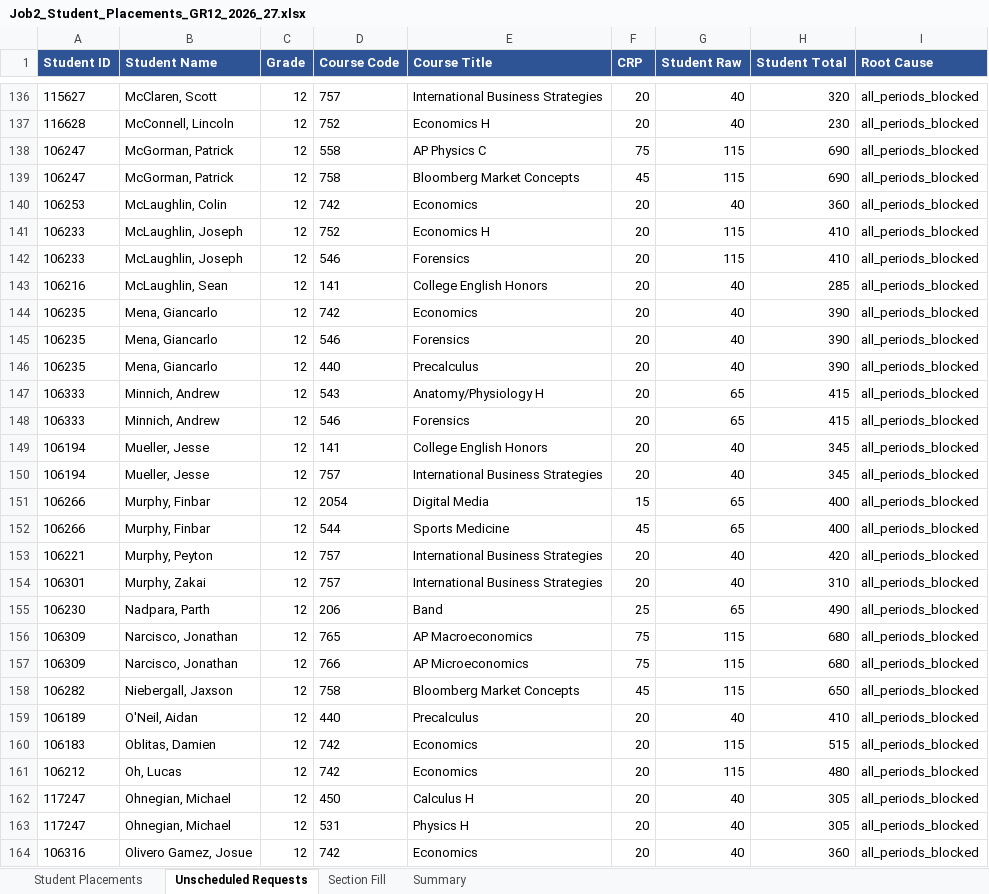
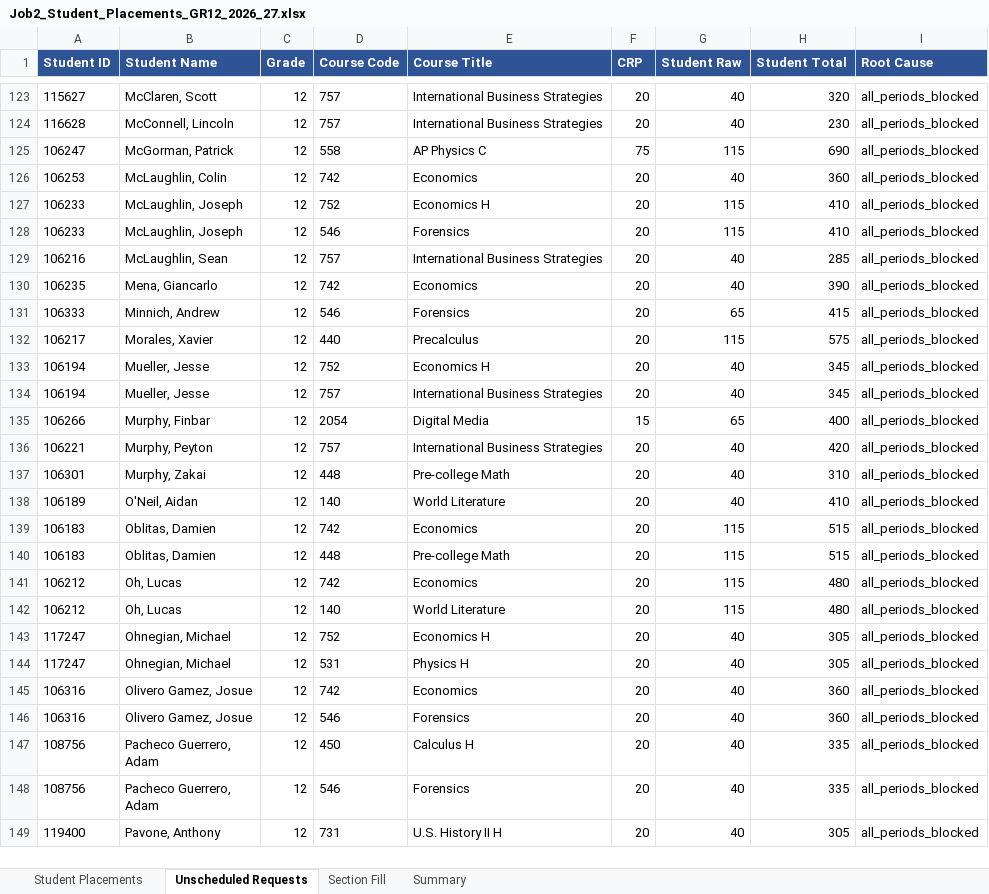
Before and after one commit to jciofalopowerllc-stack/sat-course, an Excel workbook: Job2_Student_Placements_GR12_2026_27.xlsx, sheet Unscheduled Requests, drawn as a sheet; only a part is shown, gaps mark what is left out; the shorter side is filled out with more unchanged rows; values as stored, in another font and other column widths than the file's, no borders; removed rows and columns are numbered as before the commit, all else as after; the diff covers the shown part only; the diff names each change by its address in the sheet, - before the commit and + after, or states it on an @@ line.

```diff
--- a/Job2_Student_Placements_GR12_2026_27.xlsx (sheet Unscheduled Requests)
+++ b/Job2_Student_Placements_GR12_2026_27.xlsx (sheet Unscheduled Requests)
-D124 (Course Code): 752
+D124 (Course Code): 757
-E124 (Course Title): Economics H
+E124 (Course Title): International Business Strategies
-row 139: 106247 | McGorman, Patrick | 12 | 758 | Bloomberg Market Concepts | 45 | 115 | 690 | all_periods_blocked
-D129 (Course Code): 141
+D129 (Course Code): 757
-E129 (Course Title): College English Honors
+E129 (Course Title): International Business Strategies
-row 145: 106235 | Mena, Giancarlo | 12 | 546 | Forensics | 20 | 40 | 390 | all_periods_blocked
-row 146: 106235 | Mena, Giancarlo | 12 | 440 | Precalculus | 20 | 40 | 390 | all_periods_blocked
-row 147: 106333 | Minnich, Andrew | 12 | 543 | Anatomy/Physiology H | 20 | 65 | 415 | all_periods_blocked
+row 132: 106217 | Morales, Xavier | 12 | 440 | Precalculus | 20 | 115 | 575 | all_periods_blocked
-D133 (Course Code): 141
+D133 (Course Code): 752
-E133 (Course Title): College English Honors
+E133 (Course Title): Economics H
-row 152: 106266 | Murphy, Finbar | 12 | 544 | Sports Medicine | 45 | 65 | 400 | all_periods_blocked
-D137 (Course Code): 757
+D137 (Course Code): 448
-E137 (Course Title): International Business Strategies
+E137 (Course Title): Pre-college Math
-row 155: 106230 | Nadpara, Parth | 12 | 206 | Band | 25 | 65 | 490 | all_periods_blocked
-row 156: 106309 | Narcisco, Jonathan | 12 | 765 | AP Macroeconomics | 75 | 115 | 680 | all_periods_blocked
-row 157: 106309 | Narcisco, Jonathan | 12 | 766 | AP Microeconomics | 75 | 115 | 680 | all_periods_blocked
-row 158: 106282 | Niebergall, Jaxson | 12 | 758 | Bloomberg Market Concepts | 45 | 115 | 650 | all_periods_blocked
-D138 (Course Code): 440
+D138 (Course Code): 140
-E138 (Course Title): Precalculus
+E138 (Course Title): World Literature
+row 140: 106183 | Oblitas, Damien | 12 | 448 | Pre-college Math | 20 | 115 | 515 | all_periods_blocked
+row 142: 106212 | Oh, Lucas | 12 | 140 | World Literature | 20 | 115 | 480 | all_periods_blocked
-D143 (Course Code): 450
+D143 (Course Code): 752
-E143 (Course Title): Calculus H
+E143 (Course Title): Economics H
```
Also changed, not shown: 37 added rows, 62 removed rows and 100 edited cells elsewhere in this sheet, sheet Student Placements, sheet Section Fill, sheet Summary, Job1_Section_Placements_2026_27.xlsx, Job1_Section_Placements_GR12_2026_27.xlsx, 7 other files.
